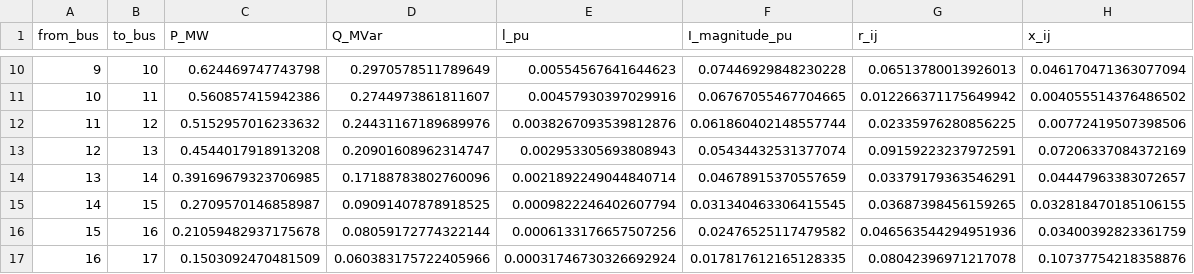
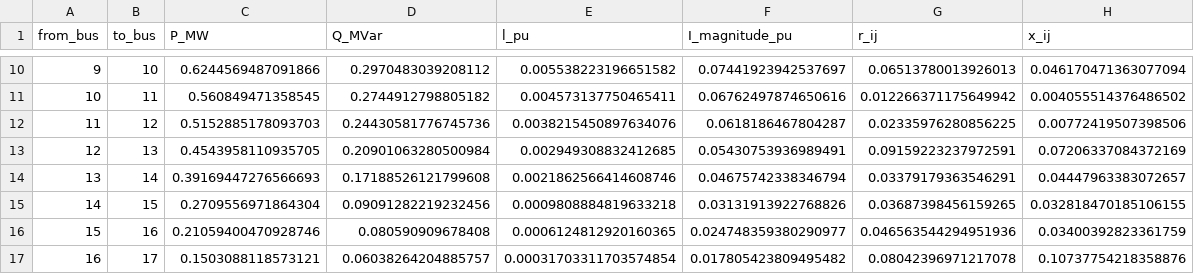
Before and after one commit to 2716980903-cmyk/SOCP_ACOPF, a CSV file: output/SOCP_branch_t0.csv, drawn as a sheet; only a part is shown, gaps mark what is left out; the diff covers the shown part only.

```diff
--- a/output/SOCP_branch_t0.csv
+++ b/output/SOCP_branch_t0.csv
@@ -10,8 +10,8 @@ from_bus,to_bus,P_MW,Q_MVar,l_pu,I_magnitude_pu,r_ij,x_ij
-9,10,0.624469747743798,0.2970578511789649,0.00554567641644623,0.07446929848230228,0.06513780013926013,0.046170471363077094
-10,11,0.560857415942386,0.2744973861811607,0.00457930397029916,0.06767055467704665,0.012266371175649942,0.004055514376486502
-11,12,0.5152957016233632,0.24431167189689976,0.0038267093539812876,0.061860402148557744,0.02335976280856225,0.00772419507398506
-12,13,0.4544017918913208,0.20901608962314747,0.002953305693808943,0.05434432531377074,0.09159223237972591,0.07206337084372169
-13,14,0.39169679323706985,0.17188783802760096,0.0021892249044840714,0.04678915370557659,0.03379179363546291,0.04447963383072657
-14,15,0.2709570146858987,0.09091407878918525,0.0009822246402607794,0.031340463306415545,0.03687398456159265,0.032818470185106155
-15,16,0.21059482937175678,0.08059172774322144,0.0006133176657507256,0.02476525117479582,0.046563544294951936,0.03400392823361759
-16,17,0.1503092470481509,0.060383175722405966,0.00031746730326692924,0.017817612165128335,0.08042396971217078,0.10737754218358876
+9,10,0.6244569487091866,0.2970483039208112,0.005538223196651582,0.07441923942537697,0.06513780013926013,0.046170471363077094
+10,11,0.560849471358545,0.2744912798805182,0.004573137750465411,0.06762497874650616,0.012266371175649942,0.004055514376486502
+11,12,0.5152885178093703,0.24430581776745736,0.0038215450897634076,0.0618186467804287,0.02335976280856225,0.00772419507398506
+12,13,0.4543958110935705,0.20901063280500984,0.002949308832412685,0.05430753936989491,0.09159223237972591,0.07206337084372169
+13,14,0.39169447276566693,0.17188526121799608,0.0021862566414608746,0.04675742338346794,0.03379179363546291,0.04447963383072657
+14,15,0.2709556971864304,0.09091282219232456,0.0009808884819633218,0.03131913922768826,0.03687398456159265,0.032818470185106155
+15,16,0.21059400470928746,0.080590909678408,0.0006124812920160365,0.024748359380290977,0.046563544294951936,0.03400392823361759
+16,17,0.1503088118573121,0.06038264204885757,0.00031703311703574854,0.017805423809495482,0.08042396971217078,0.10737754218358876
```
Also changed, not shown: 96 edited cells elsewhere in this file, output/SOCP_bus_t0.csv, 12 other files.
